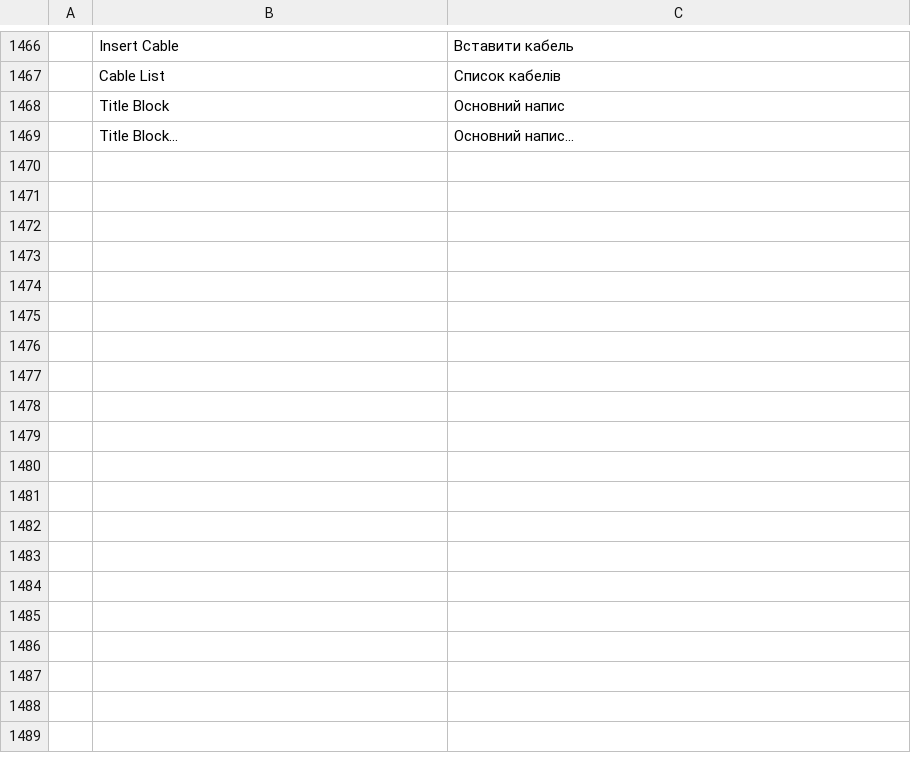
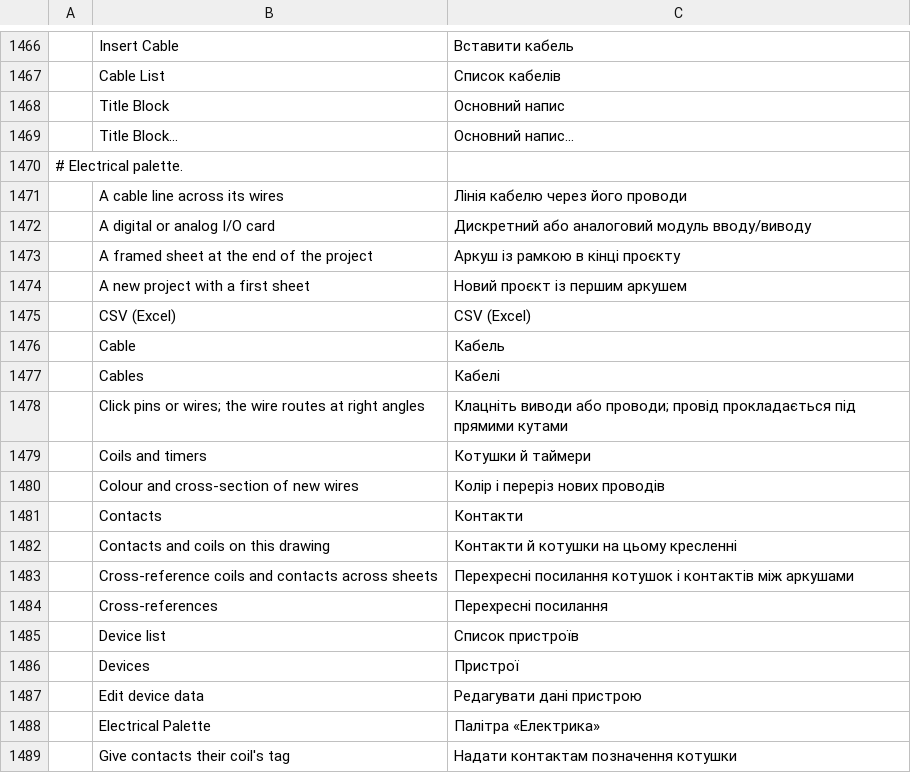
Before and after one commit to JareckiJ/cadcraft, a TSV file: crates/ui-egui/src/i18n/uk.tsv, drawn as a sheet; only a part is shown, gaps mark what is left out; the diff covers the shown part only; the diff names each change by its address in the sheet, - before the commit and + after, or states it on an @@ line.

```diff
--- a/crates/ui-egui/src/i18n/uk.tsv
+++ b/crates/ui-egui/src/i18n/uk.tsv
+row 1470: # Electrical palette.
+row 1471:  | A cable line across its wires | Лінія кабелю через його проводи
+row 1472:  | A digital or analog I/O card | Дискретний або аналоговий модуль вводу/виводу
+row 1473:  | A framed sheet at the end of the project | Аркуш із рамкою в кінці проєкту
+row 1474:  | A new project with a first sheet | Новий проєкт із першим аркушем
+row 1475:  | CSV (Excel) | CSV (Excel)
+row 1476:  | Cable | Кабель
+row 1477:  | Cables | Кабелі
+row 1478:  | Click pins or wires; the wire routes at right angles | Клацніть виводи або проводи; провід прокладається під прямими кутами
+row 1479:  | Coils and timers | Котушки й таймери
+row 1480:  | Colour and cross-section of new wires | Колір і переріз нових проводів
+row 1481:  | Contacts | Контакти
+row 1482:  | Contacts and coils on this drawing | Контакти й котушки на цьому кресленні
+row 1483:  | Cross-reference coils and contacts across sheets | Перехресні посилання котушок і контактів між аркушами
+row 1484:  | Cross-references | Перехресні посилання
+row 1485:  | Device list | Список пристроїв
+row 1486:  | Devices | Пристрої
+row 1487:  | Edit device data | Редагувати дані пристрою
+row 1488:  | Electrical Palette | Палітра «Електрика»
+row 1489:  | Give contacts their coil's tag | Надати контактам позначення котушки
```
Also changed, not shown: 28 added rows elsewhere in this file, 11 other files.
